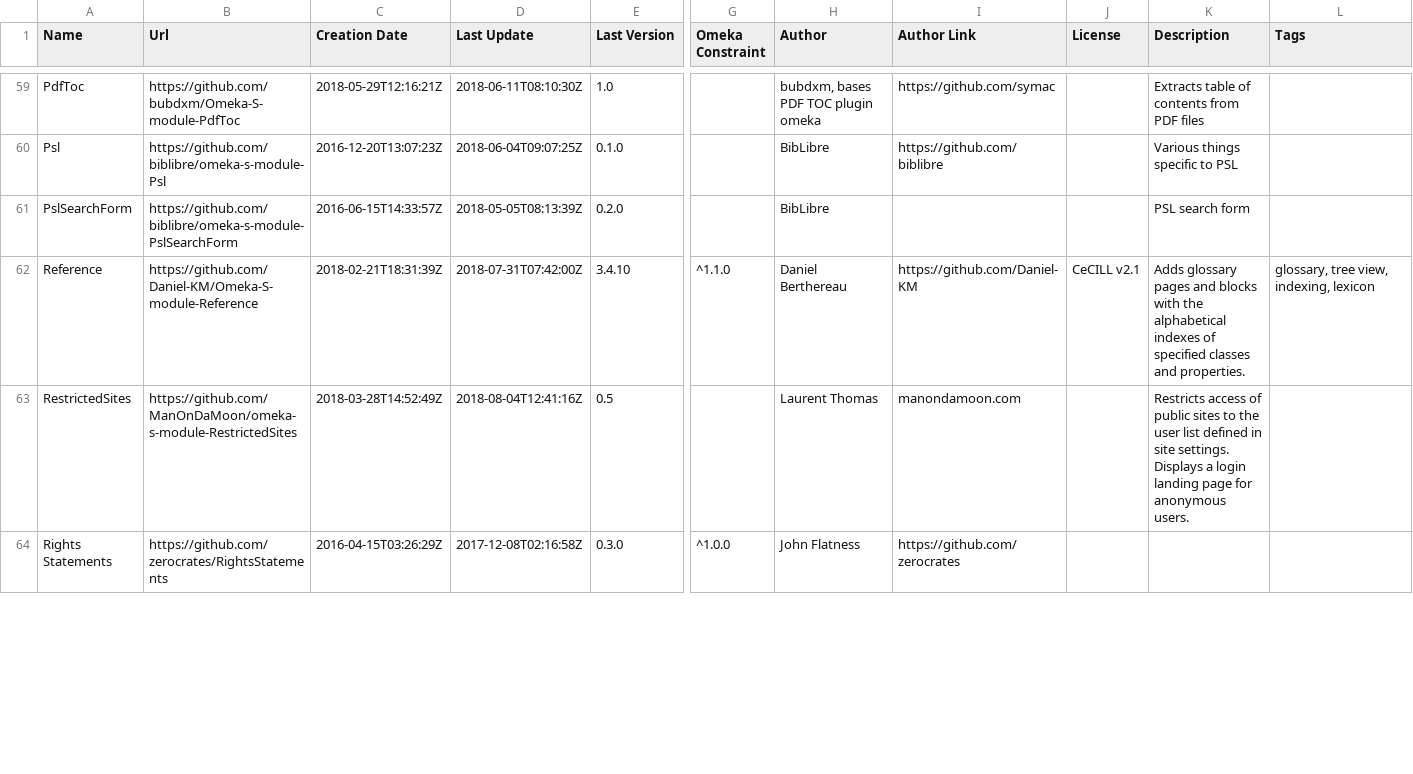
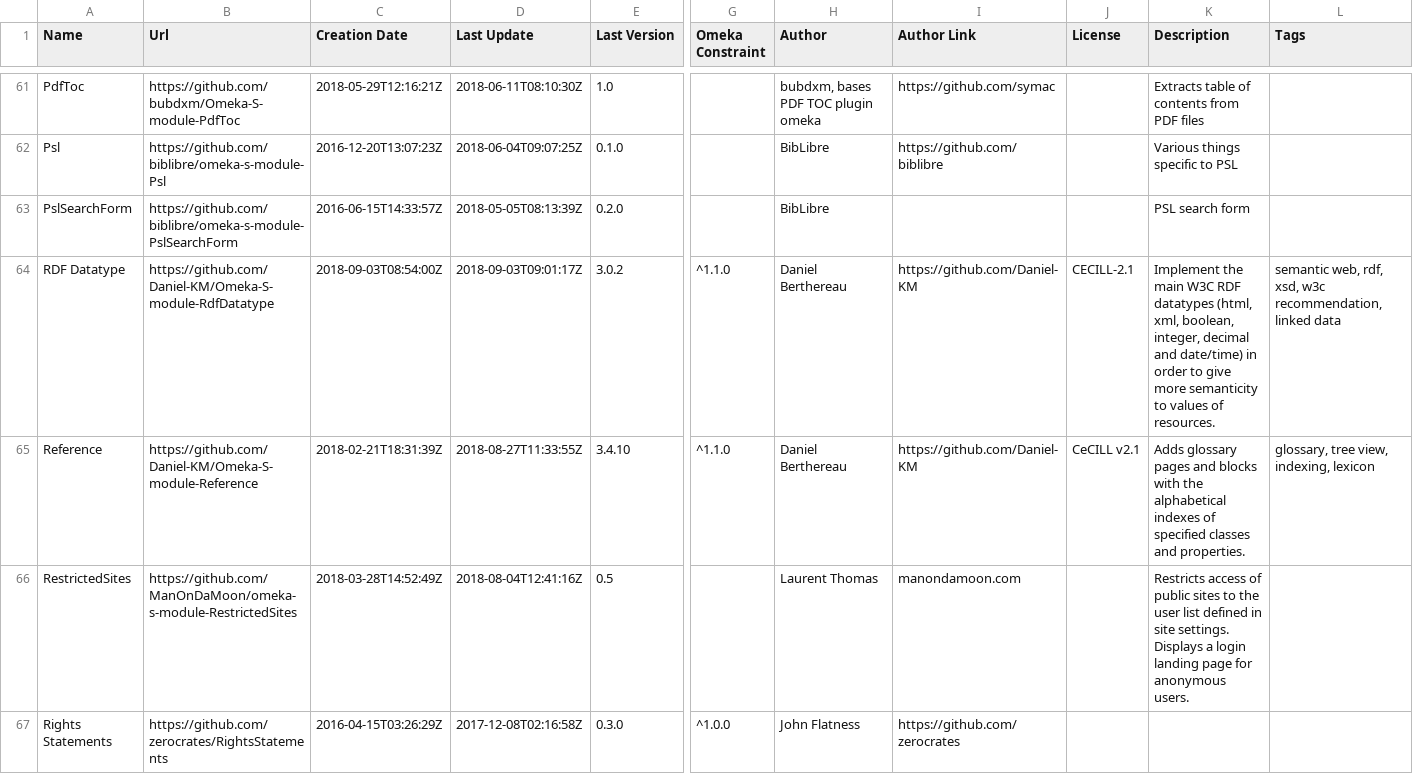
Before and after one commit to Daniel-KM/UpgradeToOmekaS, a CSV file: _data/omeka_s_modules.csv, drawn as a sheet; only a part is shown, gaps mark what is left out; addresses are those after the commit; rows hold the shown columns only; the diff covers the shown part only; the diff names each change by its address in the sheet, - before the commit and + after, or states it on an @@ line.

Commit message:
Updated lists.

```diff
--- a/_data/omeka_s_modules.csv
+++ b/_data/omeka_s_modules.csv
+row 64: RDF Datatype | https://github.com/Daniel-KM/Omeka-S-module-RdfDatatype | 2018-09-03T08:54:00Z | 2018-09-03T09:01:17Z | 3.0.2 | ^1.1.0 | Daniel Berthereau | https://github.com/Daniel-KM | CECILL-2.1 | Implement the main W3C RDF datatypes (html, xml, boolean, integer, decimal and date/time) in order to give more semanticity to values of resources. | semantic web, rdf, xsd, w3c recommendation, linked data
-D65 (Last Update): 2018-07-31T07:42:00Z
+D65 (Last Update): 2018-08-27T11:33:55Z
```
Also changed, not shown: 2 added rows and 11 edited cells elsewhere in this file, _data/omeka_plugins.csv, _data/omeka_s_themes.csv, 1 other file.
